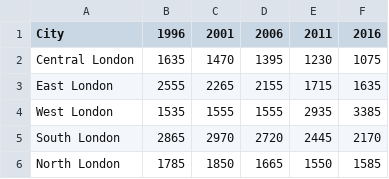
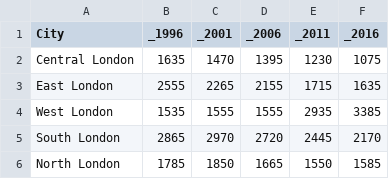
Before and after one commit to echang49/FutureDemographics, a CSV file: 0 to 19.csv, drawn as a sheet.

Commit message:
Update 0 to 19.csv
added underscores to years

```diff
--- a/0 to 19.csv
+++ b/0 to 19.csv
@@ -1,2 +1,2 @@
-City,1996,2001,2006,2011,2016
+City,_1996,_2001,_2006,_2011,_2016
 Central London,1635,1470,1395,1230,1075
```
